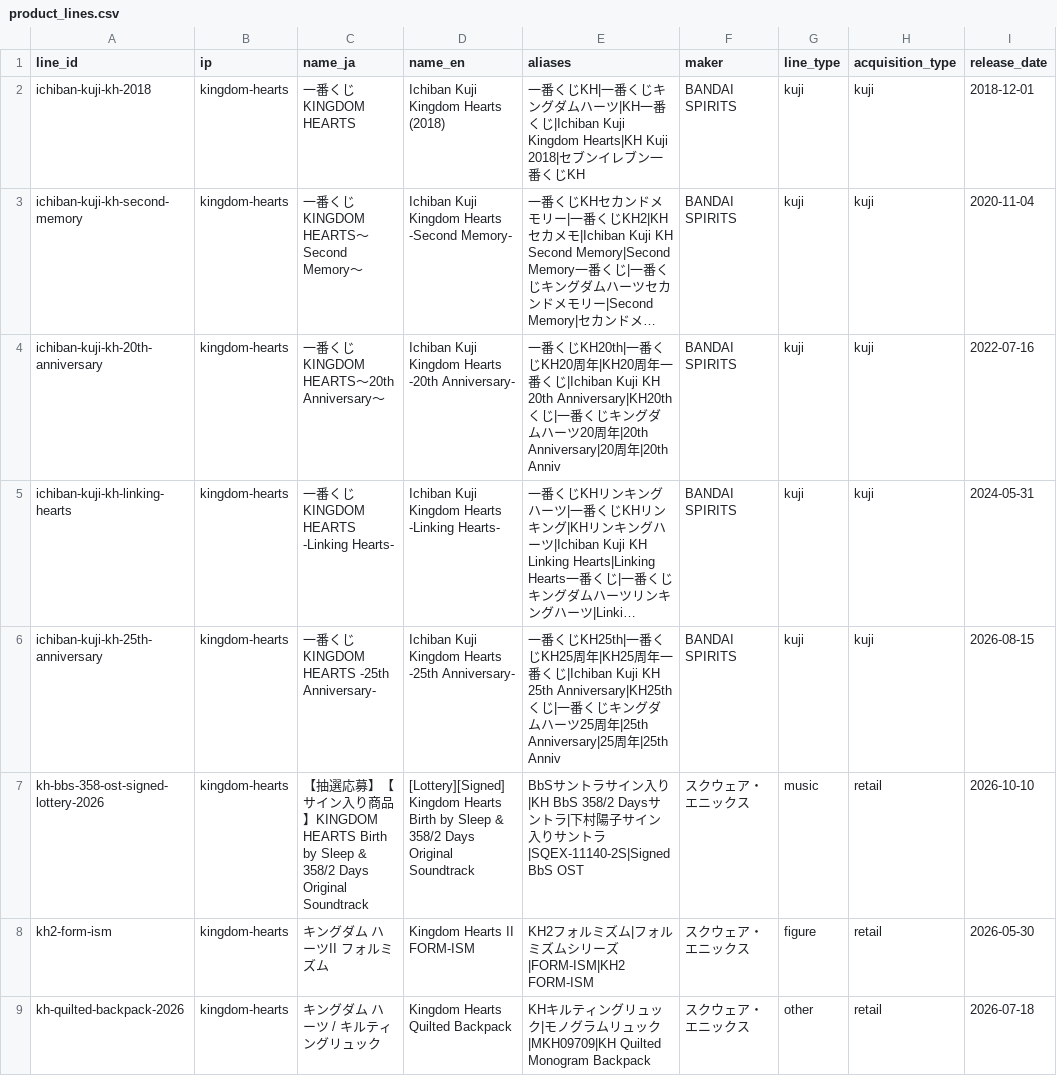
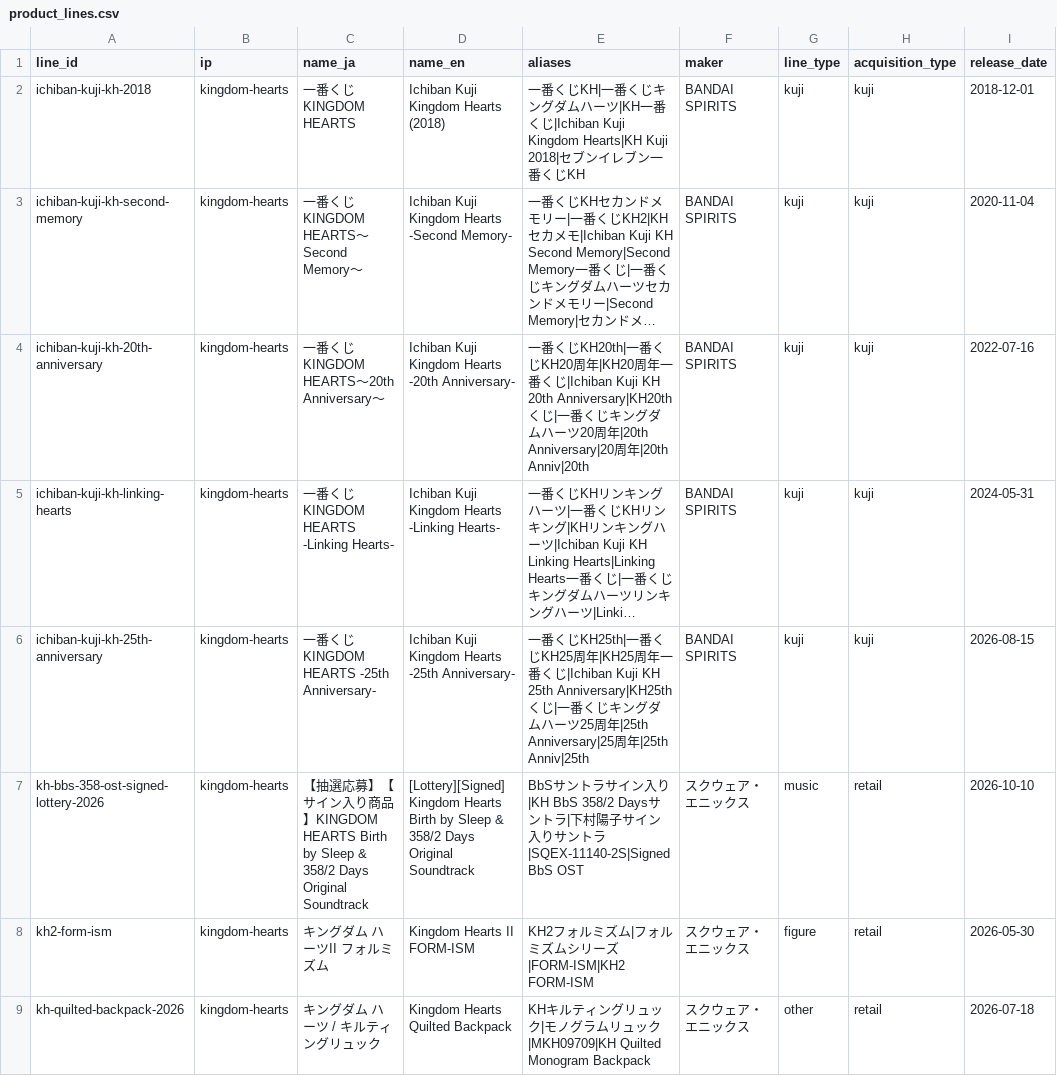
Before and after one commit to marleyhereicome-cpu/kh-merch-graph, a CSV file: data/product_lines.csv, drawn as a sheet; only a part is shown; long unchanged cells end in …; the diff names each change by its address in the sheet, - before the commit and + after, or states it on an @@ line.

```diff
--- a/data/product_lines.csv
+++ b/data/product_lines.csv
-E4 (aliases): …年|20th Anniv
+E4 (aliases): …年|20th Anniv|20th
-E6 (aliases): …年|25th Anniv
+E6 (aliases): …年|25th Anniv|25th
```
Also changed, not shown: 4 other files.
